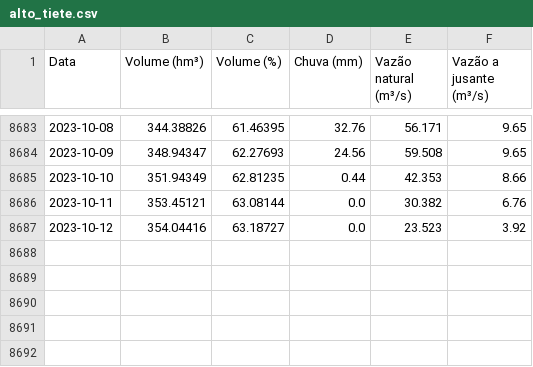
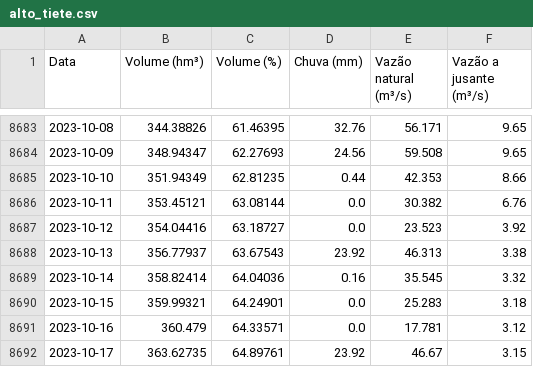
Before and after one commit to GMerencio/sabesp-api, a CSV file: dados/alto_tiete.csv, drawn as a sheet; only a part is shown, gaps mark what is left out; the diff names each change by its address in the sheet, - before the commit and + after, or states it on an @@ line.

```diff
--- a/dados/alto_tiete.csv
+++ b/dados/alto_tiete.csv
+row 8688: 2023-10-13 | 356.77937 | 63.67543 | 23.92 | 46.313 | 3.38
+row 8689: 2023-10-14 | 358.82414 | 64.04036 | 0.16 | 35.545 | 3.32
+row 8690: 2023-10-15 | 359.99321 | 64.24901 | 0.0 | 25.283 | 3.18
+row 8691: 2023-10-16 | 360.479 | 64.33571 | 0.0 | 17.781 | 3.12
+row 8692: 2023-10-17 | 363.62735 | 64.89761 | 23.92 | 46.67 | 3.15
```
Also changed, not shown: dados/cantareira.csv, dados/rio_claro_reservatorios.csv, 9 other files.
